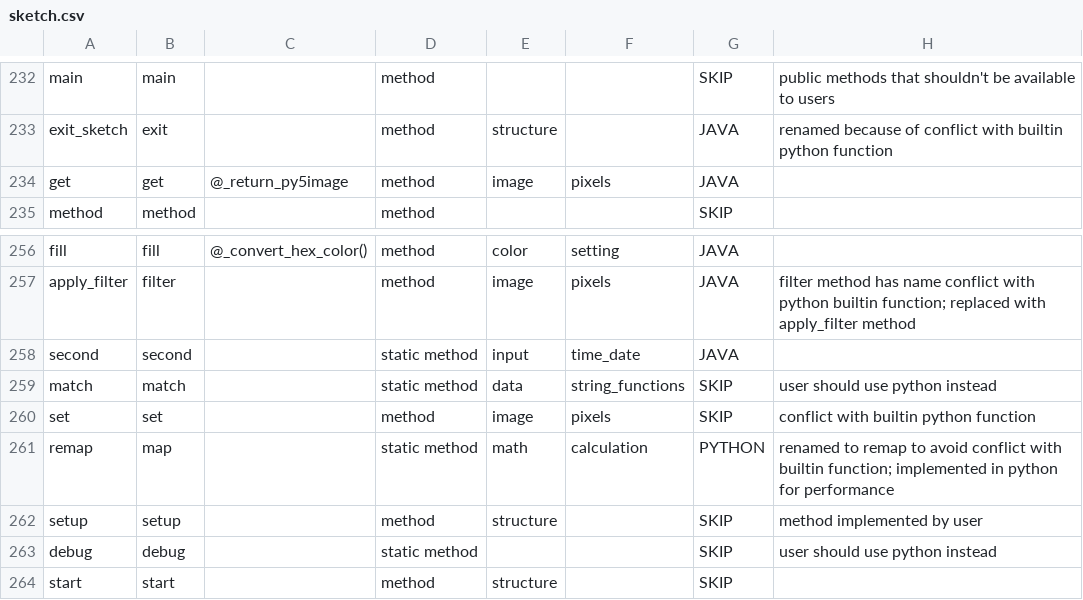
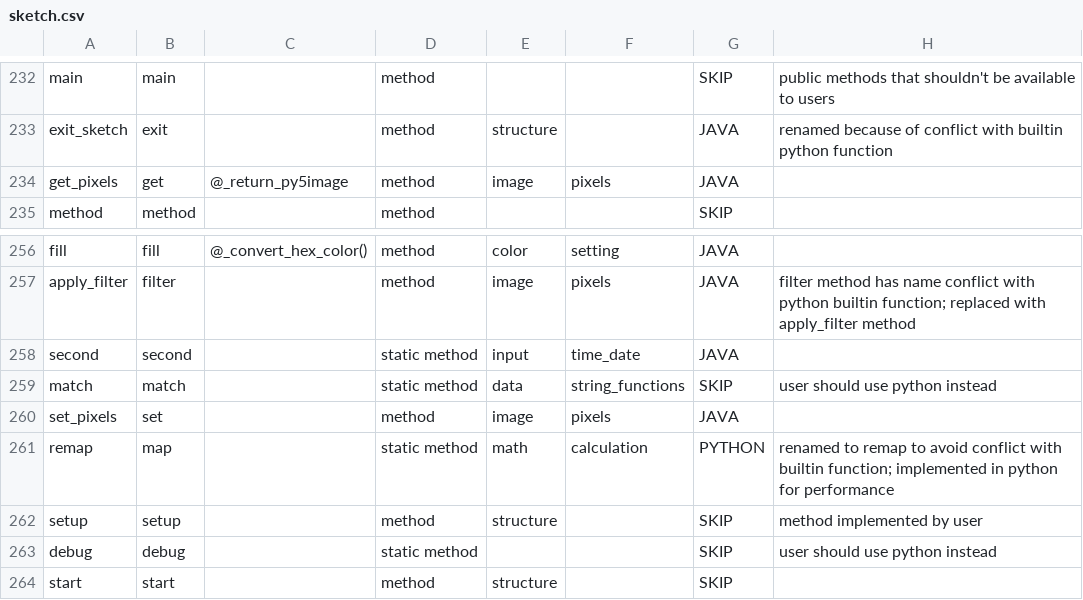
Before and after one commit to py5coding/py5generator, a CSV file: py5_resources/data/sketch.csv, drawn as a sheet; only a part is shown, gaps mark what is left out.

Commit message:
add get_pixels and set_pixels methods

```diff
--- a/py5_resources/data/sketch.csv
+++ b/py5_resources/data/sketch.csv
@@ -233,3 +233,3 @@ main,main,,method,,,SKIP,public methods that shouldn't be available to users
 exit_sketch,exit,,method,structure,,JAVA,renamed because of conflict with builtin python function
-get,get,@_return_py5image,method,image,pixels,JAVA,
+get_pixels,get,@_return_py5image,method,image,pixels,JAVA,
 method,method,,method,,,SKIP,
@@ -259,3 +259,3 @@ second,second,,static method,input,time_date,JAVA,
 match,match,,static method,data,string_functions,SKIP,user should use python instead
-set,set,,method,image,pixels,SKIP,conflict with builtin python function
+set_pixels,set,,method,image,pixels,JAVA,
 remap,map,,static method,math,calculation,PYTHON,renamed to remap to avoid conflict with builtin function; implemented in python for performance
```
